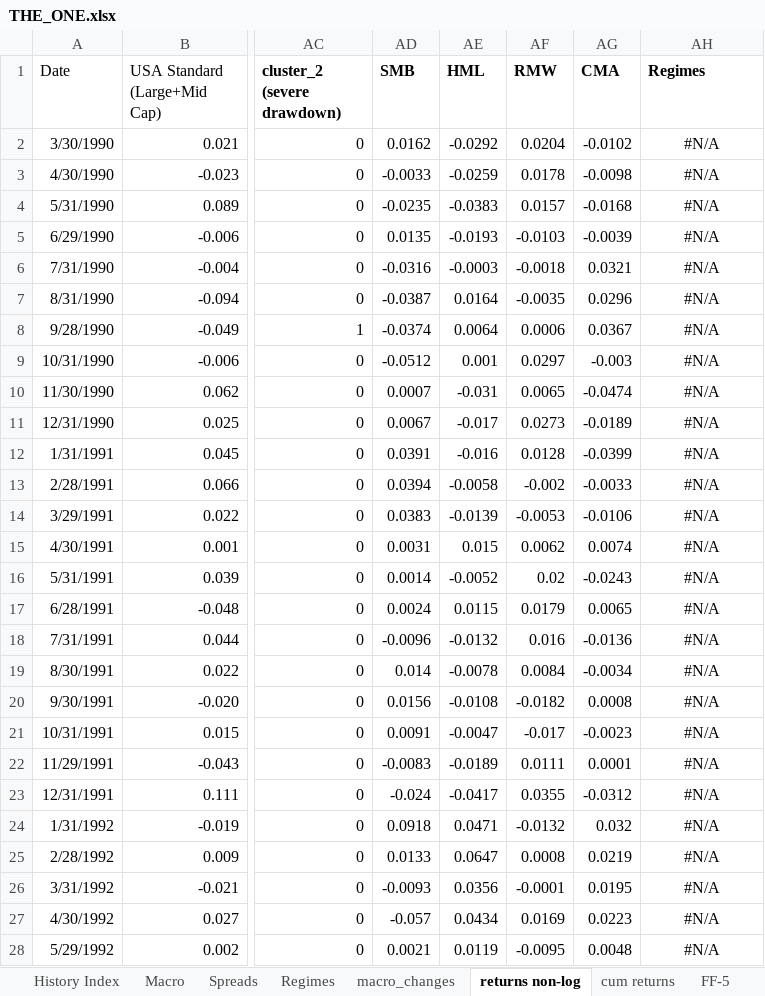
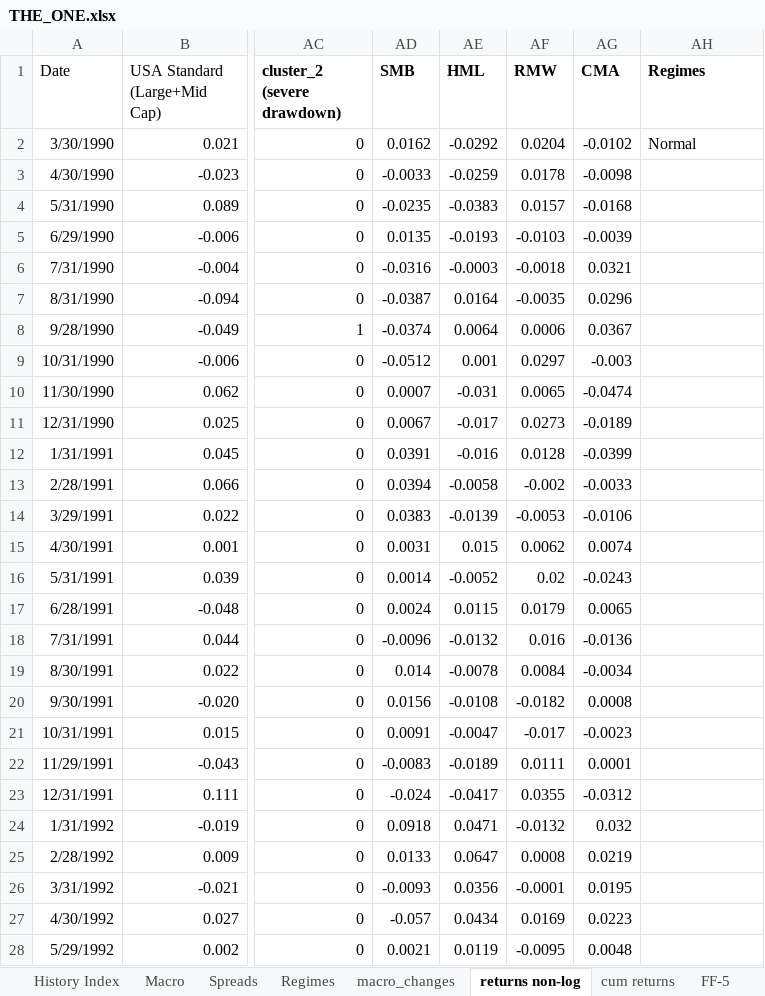
Before and after one commit to Elkkujou/Gradu, an Excel workbook: THE_ONE.xlsx, sheet returns non-log, drawn as a sheet; only a part is shown, gaps mark what is left out; values as stored, in another font and other column widths than the file's, no borders; the diff covers the shown part only; the diff names each change by its address in the sheet, - before the commit and + after, or states it on an @@ line.

Commit message:
Add files via upload

```diff
--- a/THE_ONE.xlsx (sheet returns non-log)
+++ b/THE_ONE.xlsx (sheet returns non-log)
-AH2 (Regimes): #N/A
+AH2 (Regimes): Normal
-AH2 alignment: center
+AH2 alignment: left
-AH3:AH28 (Regimes): #N/A
+AH3:AH28 (Regimes): (empty)
```
Also changed, not shown: 389 edited cells elsewhere in this sheet.
